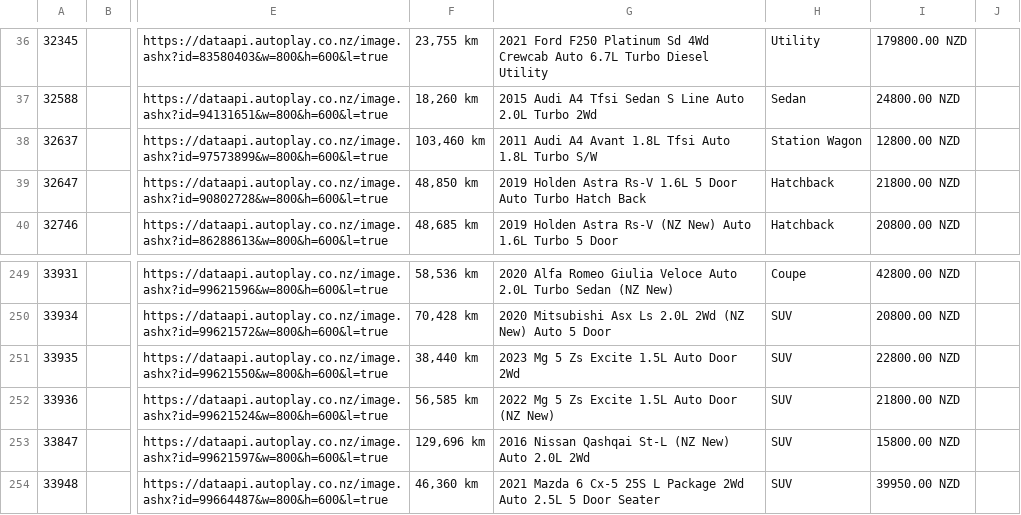
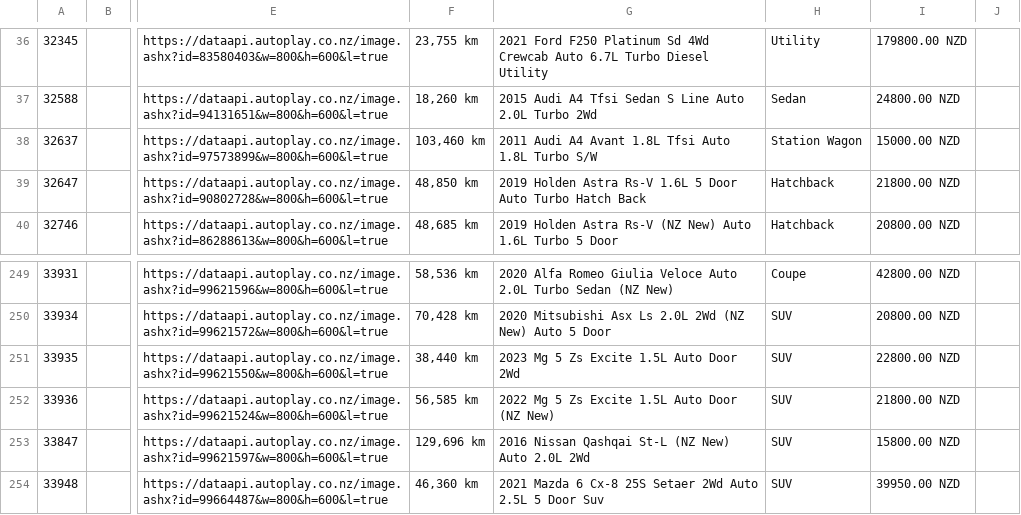
Before and after one commit to enquiries-svg/4guys-sitemap, a CSV file: remarketing-feed.csv, drawn as a sheet; only a part is shown, gaps mark what is left out; the diff names each change by its address in the sheet, - before the commit and + after, or states it on an @@ line.

```diff
--- a/remarketing-feed.csv
+++ b/remarketing-feed.csv
-I38: 12800.00 NZD
+I38: 15000.00 NZD
-G254: …Mazda 6 Cx-5 25S L Package 2Wd Auto 2.5L 5 Door Seater
+G254: …Mazda 6 Cx-8 25S Setaer 2Wd Auto 2.5L 5 Door Suv
```
Also changed, not shown: meta-vehicle-feed.csv, tiktok-vehicle-feed.csv, 3 other files.
